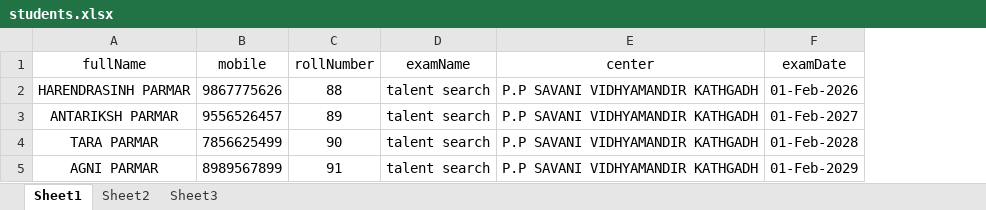
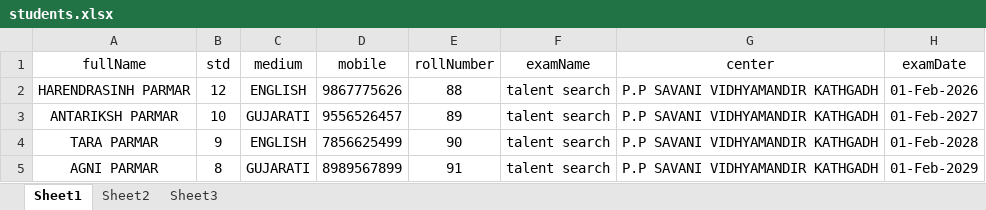
Before and after one commit to harendrasinp/hallticketBackend, an Excel workbook: students.xlsx, sheet Sheet1, drawn as a sheet; values as stored, in another font and other column widths than the file's, no borders; the diff names each change by its address in the sheet, - before the commit and + after, or states it on an @@ line.

Commit message:
update excel data

```diff
--- a/students.xlsx (sheet Sheet1)
+++ b/students.xlsx (sheet Sheet1)
+column B (std), rows 2-5: 12 | 10 | 9 | 8
+column C (medium), rows 2-5: ENGLISH | GUJARATI | ENGLISH | GUJARATI
```
Also changed, not shown: 1 other file.
